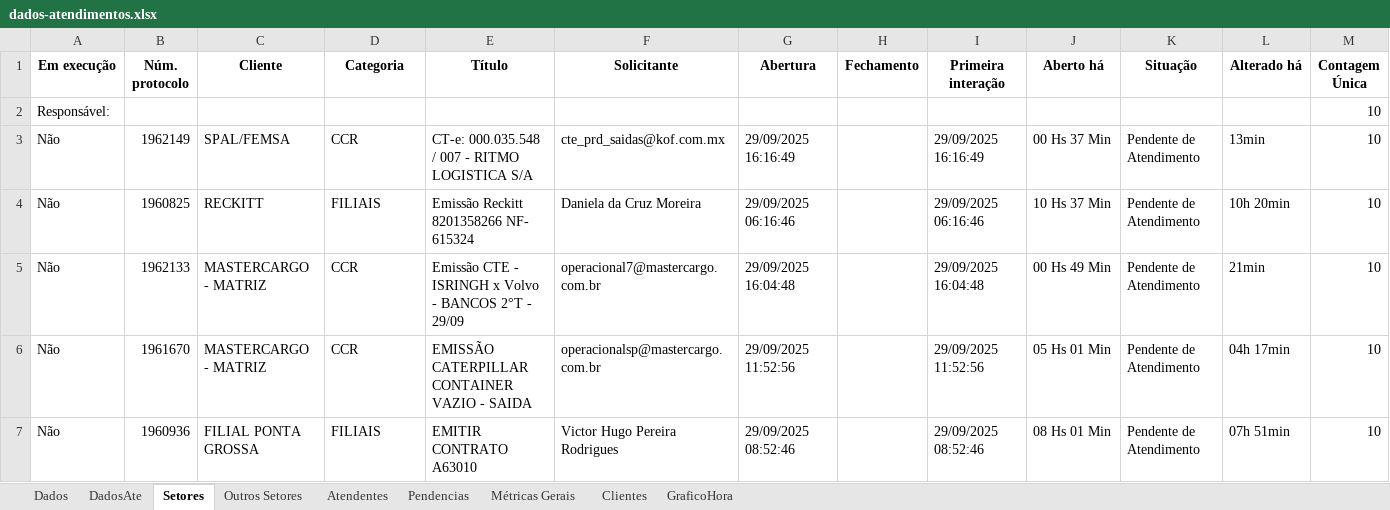
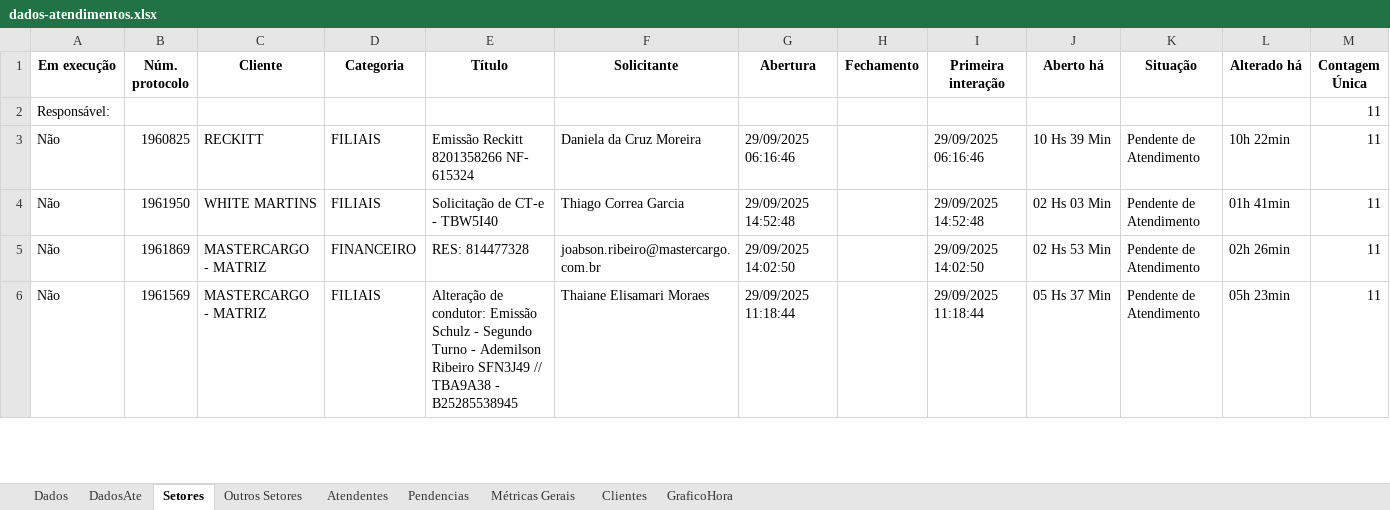
Before and after one commit to GabrielSilvaRit/Excel-painel, an Excel workbook: dados-atendimentos.xlsx, sheet Setores, drawn as a sheet; only a part is shown; values as stored, in another font and other column widths than the file's, no borders; removed rows and columns are numbered as before the commit, all else as after; the diff covers the shown part only; the diff names each change by its address in the sheet, - before the commit and + after, or states it on an @@ line.

```diff
--- a/dados-atendimentos.xlsx (sheet Setores)
+++ b/dados-atendimentos.xlsx (sheet Setores)
-M2 (Contagem Única): 10
+M2 (Contagem Única): 11
-row 3: Não | 1962149 | SPAL/FEMSA | CCR | CT-e: 000.035.548 / 007 - RITMO LOGISTICA S/A | cte_prd_saidas@kof.com.mx | 29/09/2025 16:16:49 |  | 29/09/2025 16:16:49 | 00 Hs 37 Min | Pendente de Atendimento | 13min | 10
-J3 (Aberto há): 10 Hs 37 Min
+J3 (Aberto há): 10 Hs 39 Min
-L3 (Alterado há): 10h 20min
+L3 (Alterado há): 10h 22min
-M3:M6 (Contagem Única): 10
+M3:M6 (Contagem Única): 11
-B4 (Núm. protocolo): 1962133
+B4 (Núm. protocolo): 1961950
-C4 (Cliente): MASTERCARGO - MATRIZ
+C4 (Cliente): WHITE MARTINS
-D4 (Categoria): CCR
+D4 (Categoria): FILIAIS
-E4 (Título): Emissão CTE - ISRINGH x Volvo - BANCOS 2°T - 29/09
+E4 (Título): Solicitação de CT-e - TBW5I40
-F4 (Solicitante): operacional7@mastercargo.com.br
+F4 (Solicitante): Thiago Correa Garcia
-G4 (Abertura): 29/09/2025 16:04:48
+G4 (Abertura): 29/09/2025 14:52:48
-I4 (Primeira interação): 29/09/2025 16:04:48
+I4 (Primeira interação): 29/09/2025 14:52:48
-J4 (Aberto há): 00 Hs 49 Min
+J4 (Aberto há): 02 Hs 03 Min
-L4 (Alterado há): 21min
+L4 (Alterado há): 01h 41min
-B5 (Núm. protocolo): 1961670
+B5 (Núm. protocolo): 1961869
-D5 (Categoria): CCR
+D5 (Categoria): FINANCEIRO
-E5 (Título): EMISSÃO CATERPILLAR CONTAINER VAZIO - SAIDA
+E5 (Título): RES: 814477328
-F5 (Solicitante): operacionalsp@mastercargo.com.br
+F5 (Solicitante): joabson.ribeiro@mastercargo.com.br
-G5 (Abertura): 29/09/2025 11:52:56
+G5 (Abertura): 29/09/2025 14:02:50
-I5 (Primeira interação): 29/09/2025 11:52:56
+I5 (Primeira interação): 29/09/2025 14:02:50
-J5 (Aberto há): 05 Hs 01 Min
+J5 (Aberto há): 02 Hs 53 Min
-L5 (Alterado há): 04h 17min
+L5 (Alterado há): 02h 26min
-B6 (Núm. protocolo): 1960936
+B6 (Núm. protocolo): 1961569
-C6 (Cliente): FILIAL PONTA GROSSA
+C6 (Cliente): MASTERCARGO - MATRIZ
-E6 (Título): EMITIR CONTRATO A63010
+E6 (Título): Alteração de condutor: Emissão Schulz - Segundo Turno - Ademilson Ribeiro SFN3J49 // TBA9A38 - B25285538945
-F6 (Solicitante): Victor Hugo Pereira Rodrigues
+F6 (Solicitante): Thaiane Elisamari Moraes
-G6 (Abertura): 29/09/2025 08:52:46
+G6 (Abertura): 29/09/2025 11:18:44
-I6 (Primeira interação): 29/09/2025 08:52:46
+I6 (Primeira interação): 29/09/2025 11:18:44
-J6 (Aberto há): 08 Hs 01 Min
+J6 (Aberto há): 05 Hs 37 Min
-L6 (Alterado há): 07h 51min
+L6 (Alterado há): 05h 23min
```
Also changed, not shown: 14 added rows, 13 removed rows and 122 edited cells elsewhere in this sheet, sheet Dados, sheet DadosAte, sheet Métricas Gerais, sheet Atendentes, sheet Clientes, sheet Pendencias, 1 more sheet.
